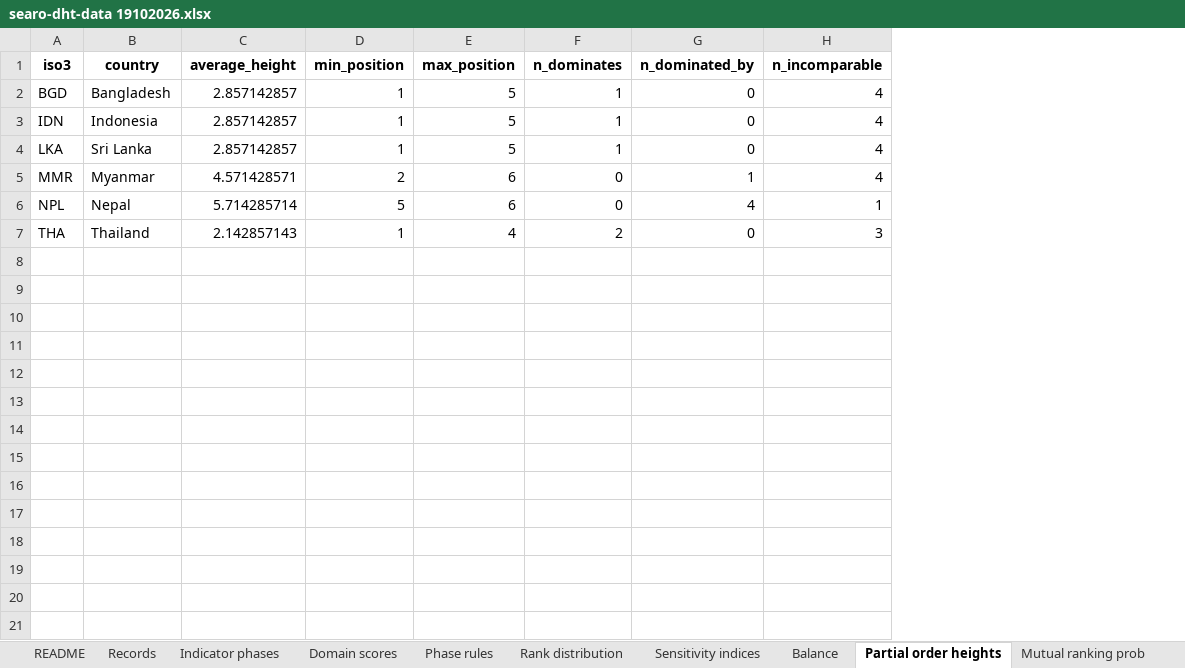
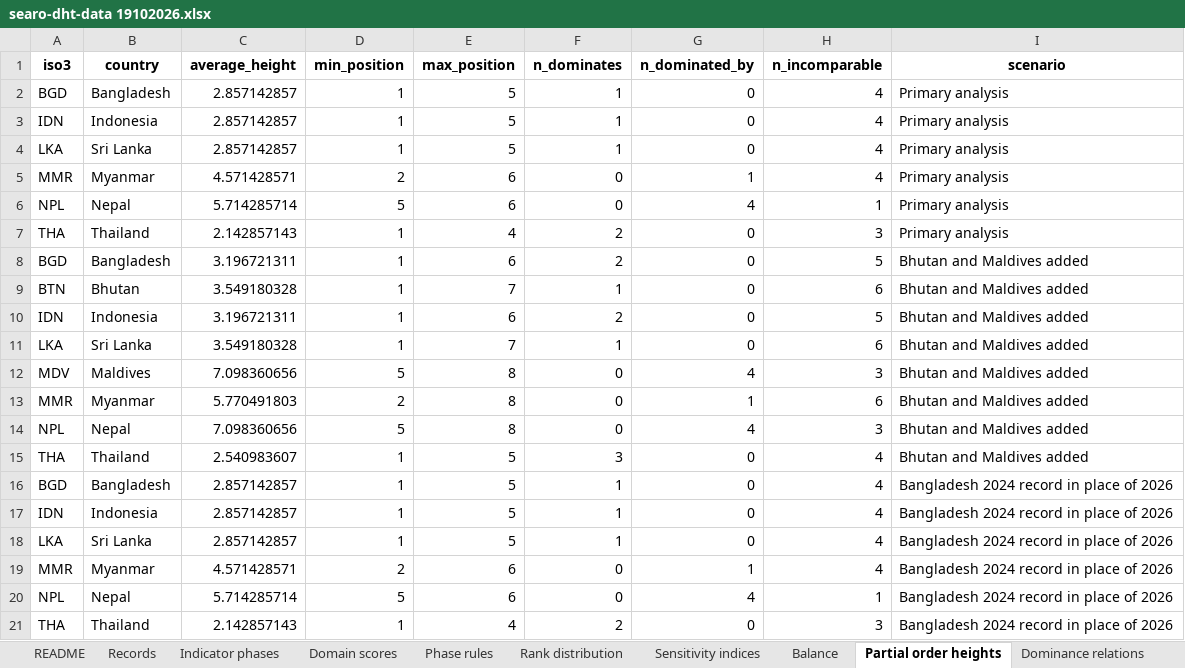
Before and after one commit to mohstaf/searo-dht-data, an Excel workbook: searo-dht-data 19102026.xlsx, sheet Partial order heights, drawn as a sheet; values as stored, in another font and other column widths than the file's, no borders; the diff names each change by its address in the sheet, - before the commit and + after, or states it on an @@ line.

Commit message:
Update data workbook: list tied domains in Balance, add domain scores of every analysed record, partial orders and dominance relations of each scenario, and the scenario summary

```diff
--- a/searo-dht-data 19102026.xlsx (sheet Partial order heights)
+++ b/searo-dht-data 19102026.xlsx (sheet Partial order heights)
+sheet tab: Dominance relations
+column I (scenario), rows 2-7: all Primary analysis
+row 8: BGD | Bangladesh | 3.196721311 | 1 | 6 | 2 | 0 | 5 | Bhutan and Maldives added
+row 9: BTN | Bhutan | 3.549180328 | 1 | 7 | 1 | 0 | 6 | Bhutan and Maldives added
+row 10: IDN | Indonesia | 3.196721311 | 1 | 6 | 2 | 0 | 5 | Bhutan and Maldives added
+row 11: LKA | Sri Lanka | 3.549180328 | 1 | 7 | 1 | 0 | 6 | Bhutan and Maldives added
+row 12: MDV | Maldives | 7.098360656 | 5 | 8 | 0 | 4 | 3 | Bhutan and Maldives added
+row 13: MMR | Myanmar | 5.770491803 | 2 | 8 | 0 | 1 | 6 | Bhutan and Maldives added
+row 14: NPL | Nepal | 7.098360656 | 5 | 8 | 0 | 4 | 3 | Bhutan and Maldives added
+row 15: THA | Thailand | 2.540983607 | 1 | 5 | 3 | 0 | 4 | Bhutan and Maldives added
+row 16: BGD | Bangladesh | 2.857142857 | 1 | 5 | 1 | 0 | 4 | Bangladesh 2024 record in place of 2026
+row 17: IDN | Indonesia | 2.857142857 | 1 | 5 | 1 | 0 | 4 | Bangladesh 2024 record in place of 2026
+row 18: LKA | Sri Lanka | 2.857142857 | 1 | 5 | 1 | 0 | 4 | Bangladesh 2024 record in place of 2026
+row 19: MMR | Myanmar | 4.571428571 | 2 | 6 | 0 | 1 | 4 | Bangladesh 2024 record in place of 2026
+row 20: NPL | Nepal | 5.714285714 | 5 | 6 | 0 | 4 | 1 | Bangladesh 2024 record in place of 2026
+row 21: THA | Thailand | 2.142857143 | 1 | 4 | 2 | 0 | 3 | Bangladesh 2024 record in place of 2026
```
Also changed, not shown: sheet Sensitivity scenarios, sheet Domain scores, sheet README, sheet Balance.
